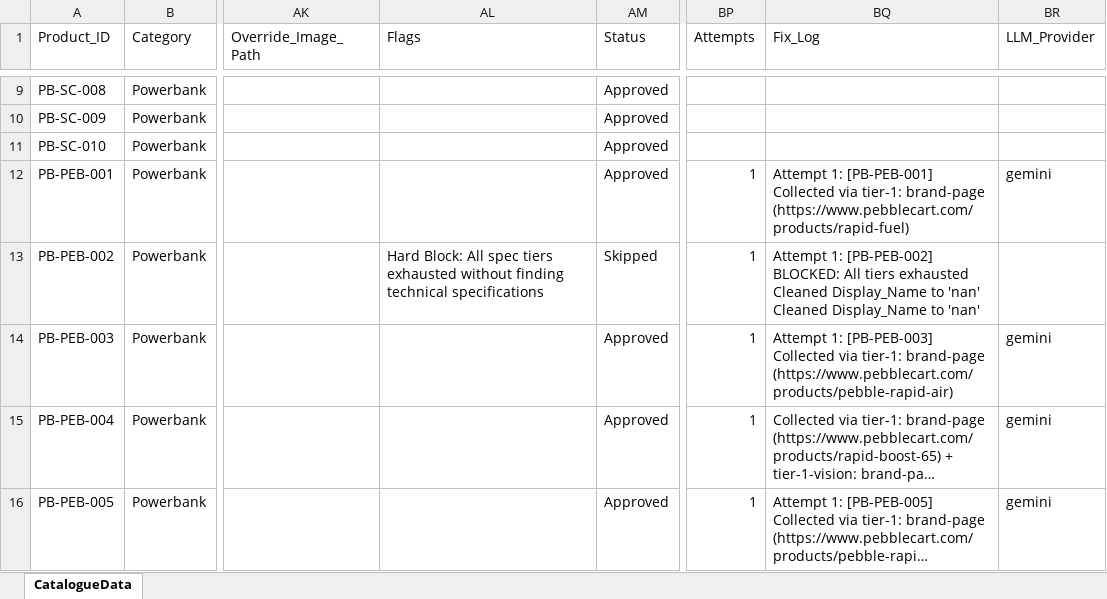
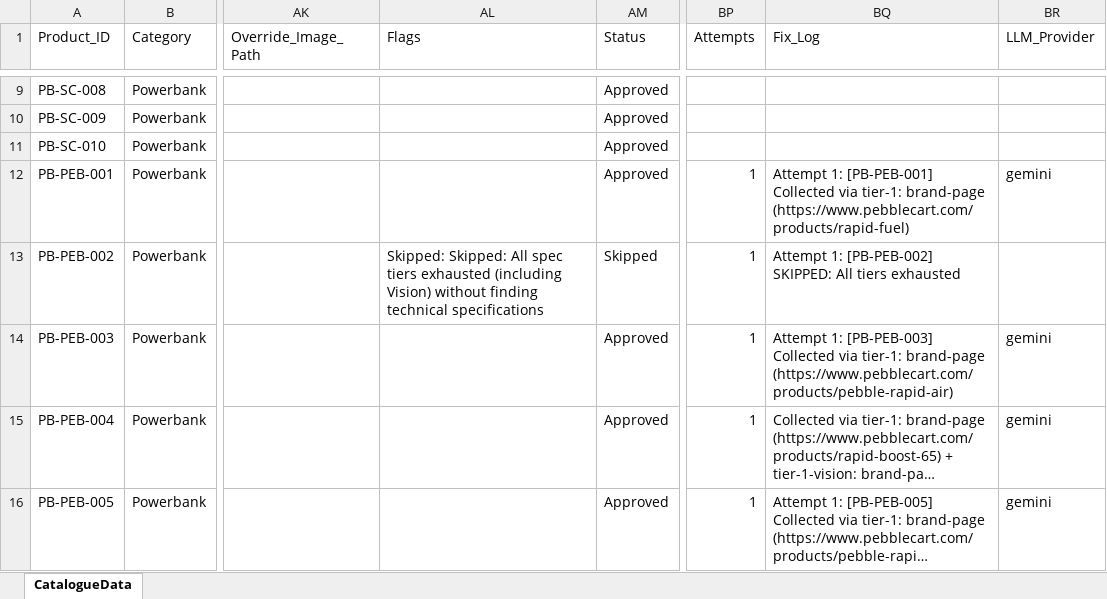
Before and after one commit to 14somesh/catalogue-building, an Excel workbook: data/catalogue_data.xlsx, sheet CatalogueData, drawn as a sheet; only a part is shown, gaps mark what is left out; long unchanged cells end in …; values as stored, in another font and other column widths than the file's, no borders; ↵ is a line break in a cell; the diff names each change by its address in the sheet, - before the commit and + after, or states it on an @@ line.

Commit message:
chore: purge TWS test data for clean re-test

```diff
--- a/data/catalogue_data.xlsx (sheet CatalogueData)
+++ b/data/catalogue_data.xlsx (sheet CatalogueData)
-AL13 (Flags): Hard Block: All spec tiers exhausted without finding…
+AL13 (Flags): Skipped: Skipped: All spec tiers exhausted (including Vision) without finding…
-BQ13 (Fix_Log): …1: [PB-PEB-002] BLOCKED: All tiers exhausted ↵ Cleaned Display_Name to 'nan' ↵ Cleaned Display_Name to 'nan'
+BQ13 (Fix_Log): …1: [PB-PEB-002] SKIPPED: All tiers exhausted
```
Also changed, not shown: 3 other files.
